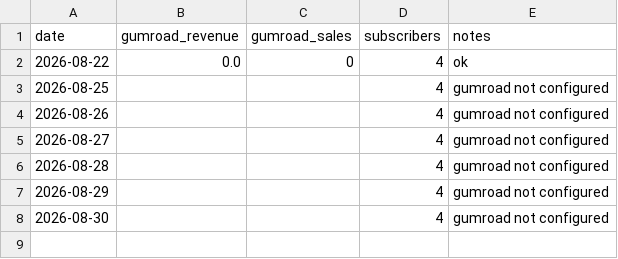
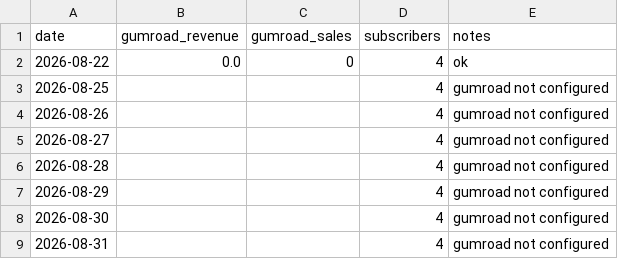
Before and after one commit to Gcode79/SofritoStudio, a CSV file: marketing/analytics/daily.csv, drawn as a sheet.

Commit message:
chore(marketing): daily metrics + weekly calendar

```diff
--- a/marketing/analytics/daily.csv
+++ b/marketing/analytics/daily.csv
@@ -8 +8,2 @@ date,gumroad_revenue,gumroad_sales,subscribers,notes
 2026-08-30,,,4,gumroad not configured
+2026-08-31,,,4,gumroad not configured
```
Also changed, not shown: 1 other file.
